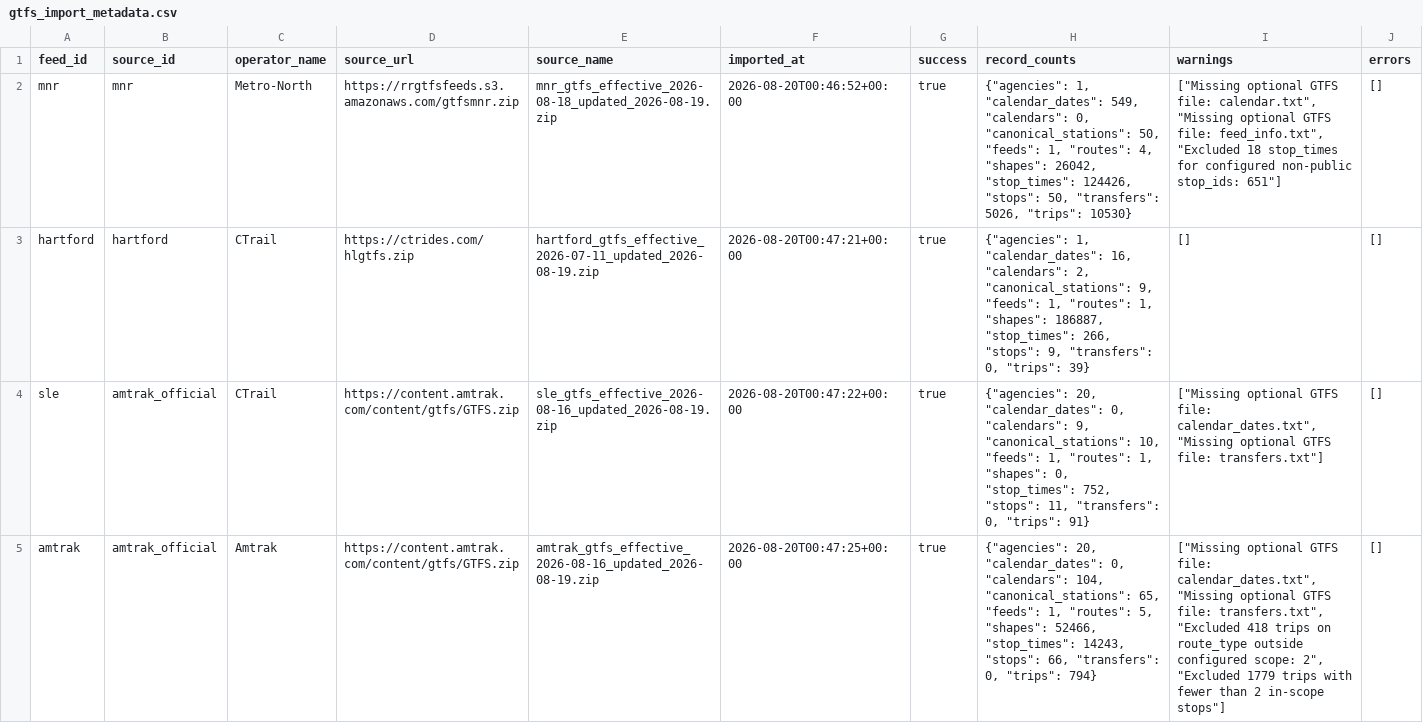
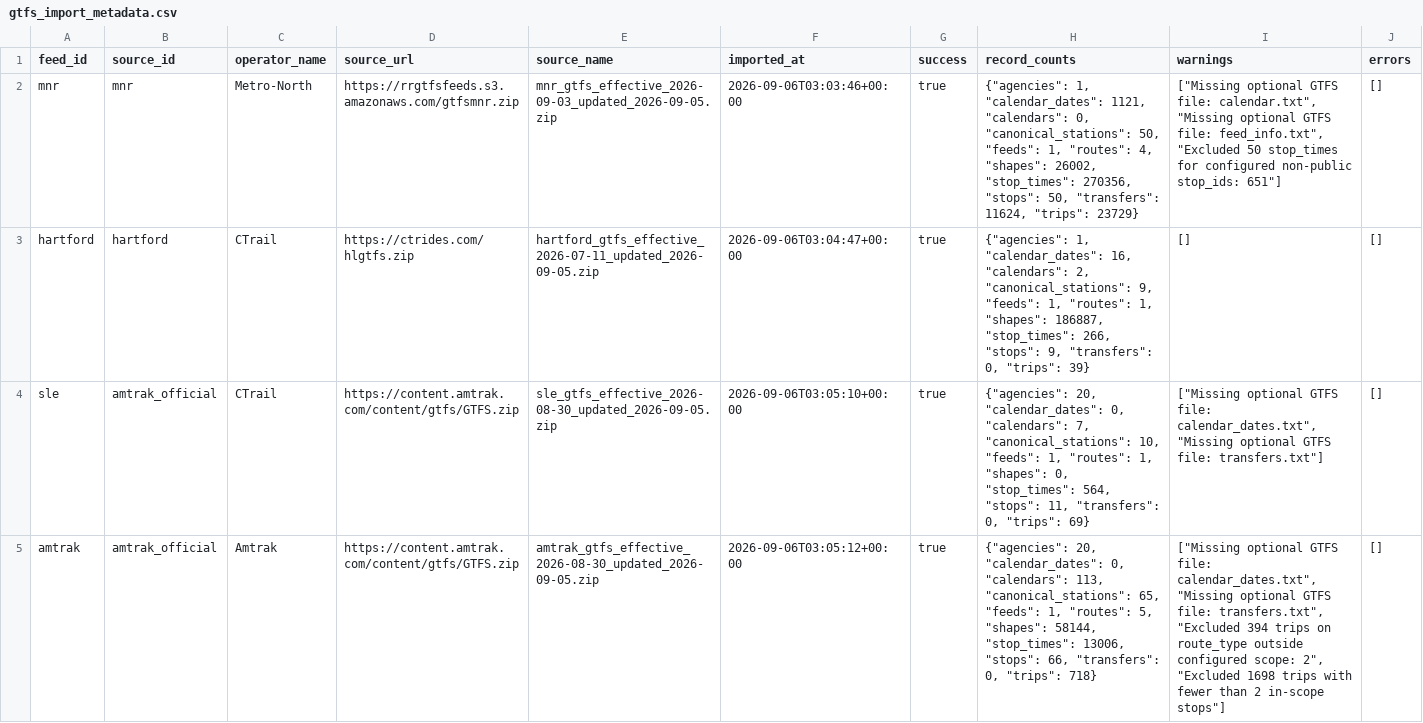
Before and after one commit to unpixelated-ideas/moose.train, a CSV file: supporting_files/extraction/gtfs_import_metadata.csv, drawn as a sheet; the diff names each change by its address in the sheet, - before the commit and + after, or states it on an @@ line.

```diff
--- a/supporting_files/extraction/gtfs_import_metadata.csv
+++ b/supporting_files/extraction/gtfs_import_metadata.csv
-E2 (source_name): mnr_gtfs_effective_2026-08-18_updated_2026-08-19.zip
+E2 (source_name): mnr_gtfs_effective_2026-09-03_updated_2026-09-05.zip
-F2 (imported_at): 2026-08-20T00:46:52+00:00
+F2 (imported_at): 2026-09-06T03:03:46+00:00
-H2 (record_counts): …1, "calendar_dates": 549, "calendars": 0, "canonical_stations": 50, "feeds": 1, "routes": 4, "shapes": 26042, "stop_times": 124426, "stops": 50, "transfers": 5026, "trips": 10530}
+H2 (record_counts): …1, "calendar_dates": 1121, "calendars": 0, "canonical_stations": 50, "feeds": 1, "routes": 4, "shapes": 26002, "stop_times": 270356, "stops": 50, "transfers": 11624, "trips": 23729}
-I2 (warnings): …feed_info.txt", "Excluded 18 stop_times for…
+I2 (warnings): …feed_info.txt", "Excluded 50 stop_times for…
-E3 (source_name): hartford_gtfs_effective_2026-07-11_updated_2026-08-19.zip
+E3 (source_name): hartford_gtfs_effective_2026-07-11_updated_2026-09-05.zip
-F3 (imported_at): 2026-08-20T00:47:21+00:00
+F3 (imported_at): 2026-09-06T03:04:47+00:00
-E4 (source_name): sle_gtfs_effective_2026-08-16_updated_2026-08-19.zip
+E4 (source_name): sle_gtfs_effective_2026-08-30_updated_2026-09-05.zip
-F4 (imported_at): 2026-08-20T00:47:22+00:00
+F4 (imported_at): 2026-09-06T03:05:10+00:00
-H4 (record_counts): …0, "calendars": 9, "canonical_stations": 10, "feeds": 1, "routes": 1, "shapes": 0, "stop_times": 752, "stops": 11, "transfers": 0, "trips": 91}
+H4 (record_counts): …0, "calendars": 7, "canonical_stations": 10, "feeds": 1, "routes": 1, "shapes": 0, "stop_times": 564, "stops": 11, "transfers": 0, "trips": 69}
-E5 (source_name): amtrak_gtfs_effective_2026-08-16_updated_2026-08-19.zip
+E5 (source_name): amtrak_gtfs_effective_2026-08-30_updated_2026-09-05.zip
-F5 (imported_at): 2026-08-20T00:47:25+00:00
+F5 (imported_at): 2026-09-06T03:05:12+00:00
-H5 (record_counts): …0, "calendars": 104, "canonical_stations": 65, "feeds": 1, "routes": 5, "shapes": 52466, "stop_times": 14243, "stops": 66, "transfers": 0, "trips": 794}
+H5 (record_counts): …0, "calendars": 113, "canonical_stations": 65, "feeds": 1, "routes": 5, "shapes": 58144, "stop_times": 13006, "stops": 66, "transfers": 0, "trips": 718}
-I5 (warnings): …transfers.txt", "Excluded 418 trips on route_type outside configured scope: 2", "Excluded 1779 trips with…
+I5 (warnings): …transfers.txt", "Excluded 394 trips on route_type outside configured scope: 2", "Excluded 1698 trips with…
```
Also changed, not shown: supporting_files/extraction/extraction_summary.csv, supporting_files/extraction/normalized_gtfs/amtrak/calendars.csv, 42 other files.
